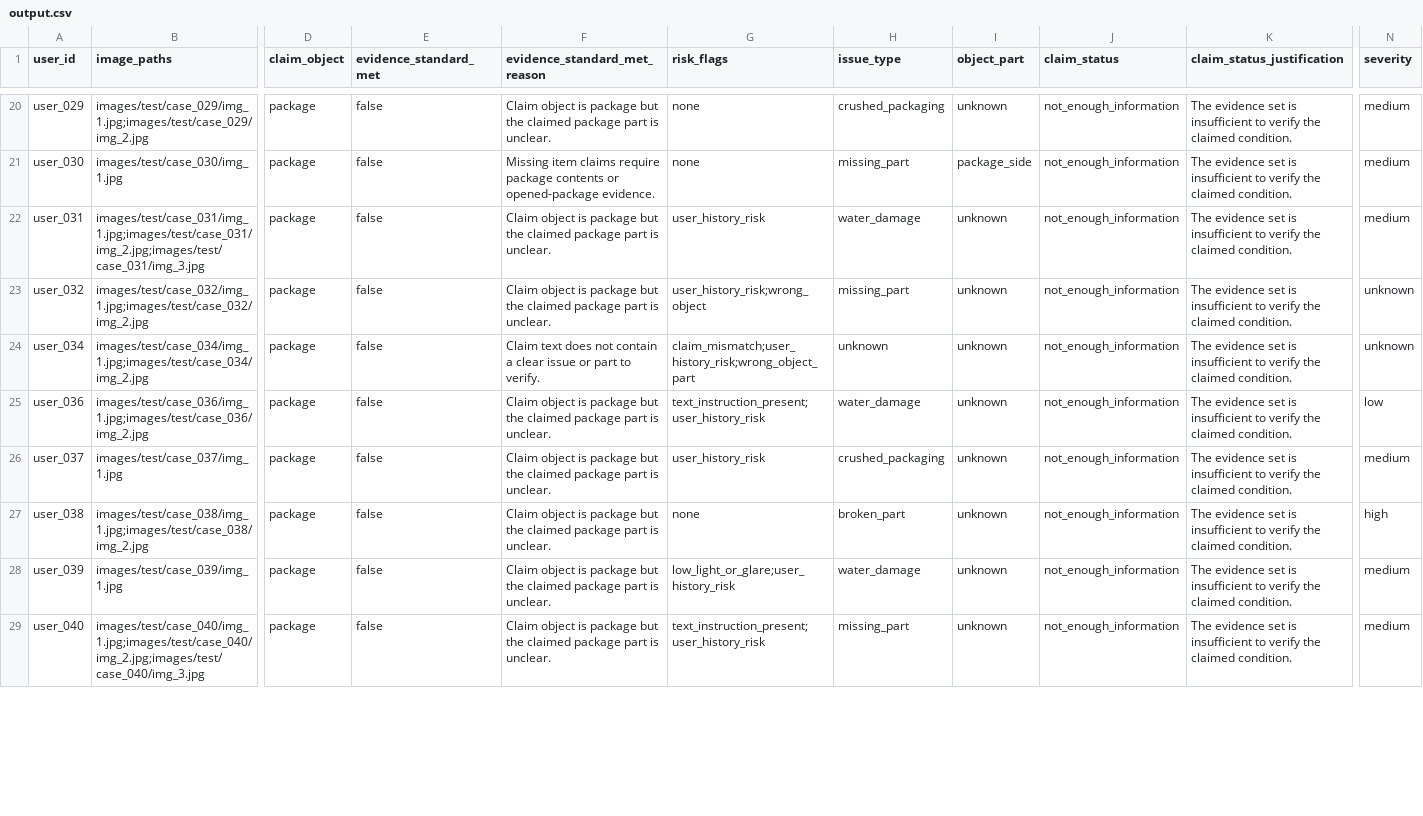
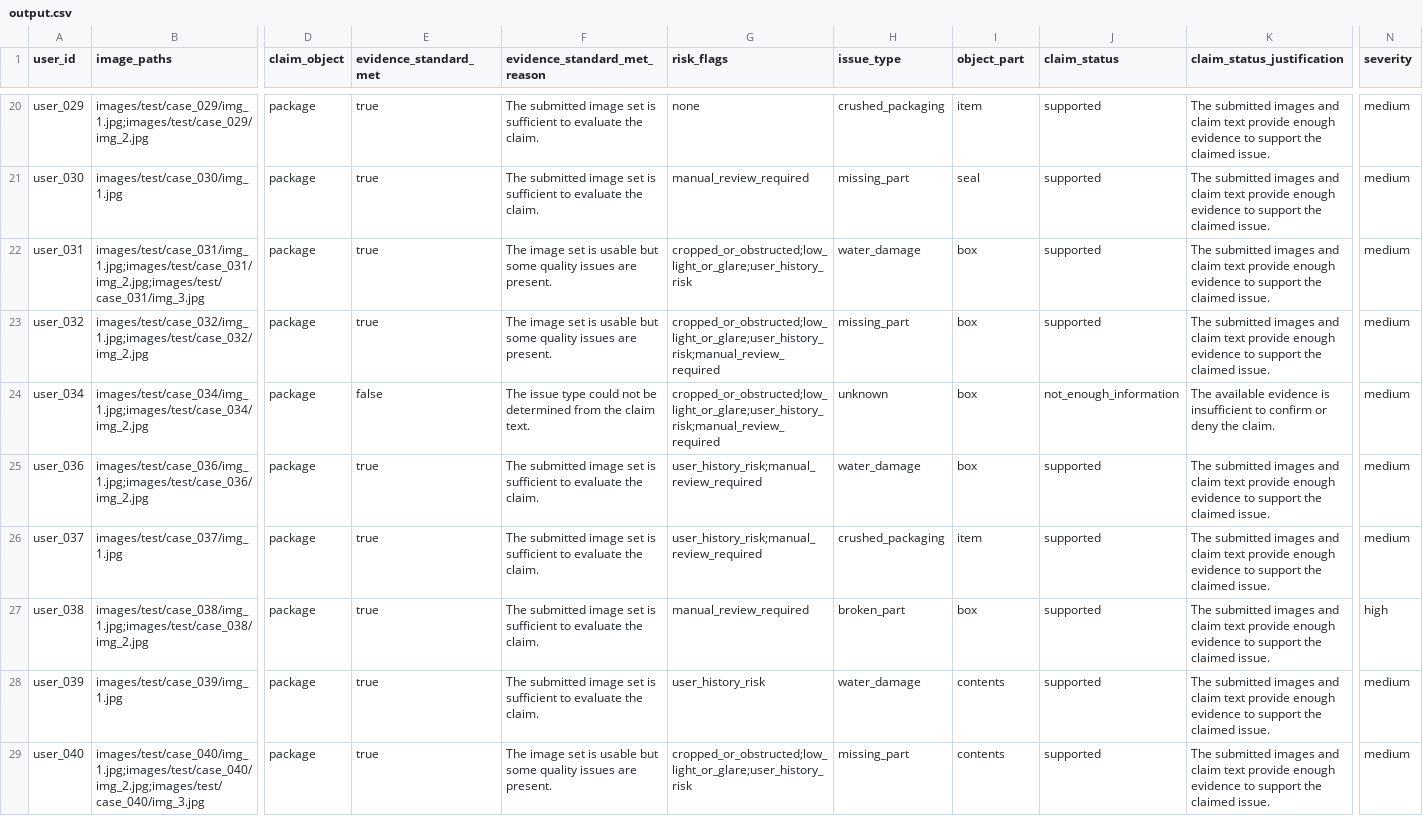
Before and after one commit to codewithselva/hackerrank-orchestrate-june26, a CSV file: output.csv, drawn as a sheet; only a part is shown, gaps mark what is left out; the diff covers the shown part only; the diff names each change by its address in the sheet, - before the commit and + after, or states it on an @@ line.

```diff
--- a/output.csv
+++ b/output.csv
-E20:E23 (evidence_standard_met): false
+E20:E23 (evidence_standard_met): true
-F20 (evidence_standard_met_reason): Claim object is package but the claimed package part is unclear.
+F20 (evidence_standard_met_reason): The submitted image set is sufficient to evaluate the claim.
-I20 (object_part): unknown
+I20 (object_part): item
-J20:J23 (claim_status): not_enough_information
+J20:J23 (claim_status): supported
-K20:K23 (claim_status_justification): The evidence set is insufficient to verify the claimed condition.
+K20:K23 (claim_status_justification): The submitted images and claim text provide enough evidence to support the claimed issue.
-F21 (evidence_standard_met_reason): Missing item claims require package contents or opened-package evidence.
+F21 (evidence_standard_met_reason): The submitted image set is sufficient to evaluate the claim.
-G21 (risk_flags): none
+G21 (risk_flags): manual_review_required
-I21 (object_part): package_side
+I21 (object_part): seal
-F22:F23 (evidence_standard_met_reason): Claim object is package but the claimed package part is unclear.
+F22:F23 (evidence_standard_met_reason): The image set is usable but some quality issues are present.
-G22 (risk_flags): user_history_risk
+G22 (risk_flags): cropped_or_obstructed;low_light_or_glare;user_history_risk
-I22:I25 (object_part): unknown
+I22:I25 (object_part): box
-G23 (risk_flags): user_history_risk;wrong_object
+G23 (risk_flags): cropped_or_obstructed;low_light_or_glare;user_history_risk;manual_review_required
-N23:N24 (severity): unknown
+N23:N24 (severity): medium
-F24 (evidence_standard_met_reason): Claim text does not contain a clear issue or part to verify.
+F24 (evidence_standard_met_reason): The issue type could not be determined from the claim text.
-G24 (risk_flags): claim_mismatch;user_history_risk;wrong_object_part
+G24 (risk_flags): cropped_or_obstructed;low_light_or_glare;user_history_risk;manual_review_required
-K24 (claim_status_justification): The evidence set is insufficient to verify the claimed condition.
+K24 (claim_status_justification): The available evidence is insufficient to confirm or deny the claim.
-E25:E29 (evidence_standard_met): false
+E25:E29 (evidence_standard_met): true
-F25:F28 (evidence_standard_met_reason): Claim object is package but the claimed package part is unclear.
+F25:F28 (evidence_standard_met_reason): The submitted image set is sufficient to evaluate the claim.
-G25 (risk_flags): text_instruction_present;user_history_risk
+G25 (risk_flags): user_history_risk;manual_review_required
-J25:J29 (claim_status): not_enough_information
+J25:J29 (claim_status): supported
-K25:K29 (claim_status_justification): The evidence set is insufficient to verify the claimed condition.
+K25:K29 (claim_status_justification): The submitted images and claim text provide enough evidence to support the claimed issue.
-N25 (severity): low
+N25 (severity): medium
-G26 (risk_flags): user_history_risk
+G26 (risk_flags): user_history_risk;manual_review_required
-I26 (object_part): unknown
+I26 (object_part): item
-G27 (risk_flags): none
+G27 (risk_flags): manual_review_required
-I27 (object_part): unknown
+I27 (object_part): box
-G28 (risk_flags): low_light_or_glare;user_history_risk
+G28 (risk_flags): user_history_risk
-I28:I29 (object_part): unknown
+I28:I29 (object_part): contents
-F29 (evidence_standard_met_reason): Claim object is package but the claimed package part is unclear.
+F29 (evidence_standard_met_reason): The image set is usable but some quality issues are present.
-G29 (risk_flags): text_instruction_present;user_history_risk
+G29 (risk_flags): cropped_or_obstructed;low_light_or_glare;user_history_risk
```
Also changed, not shown: 137 edited cells elsewhere in this file, 12 other files.
